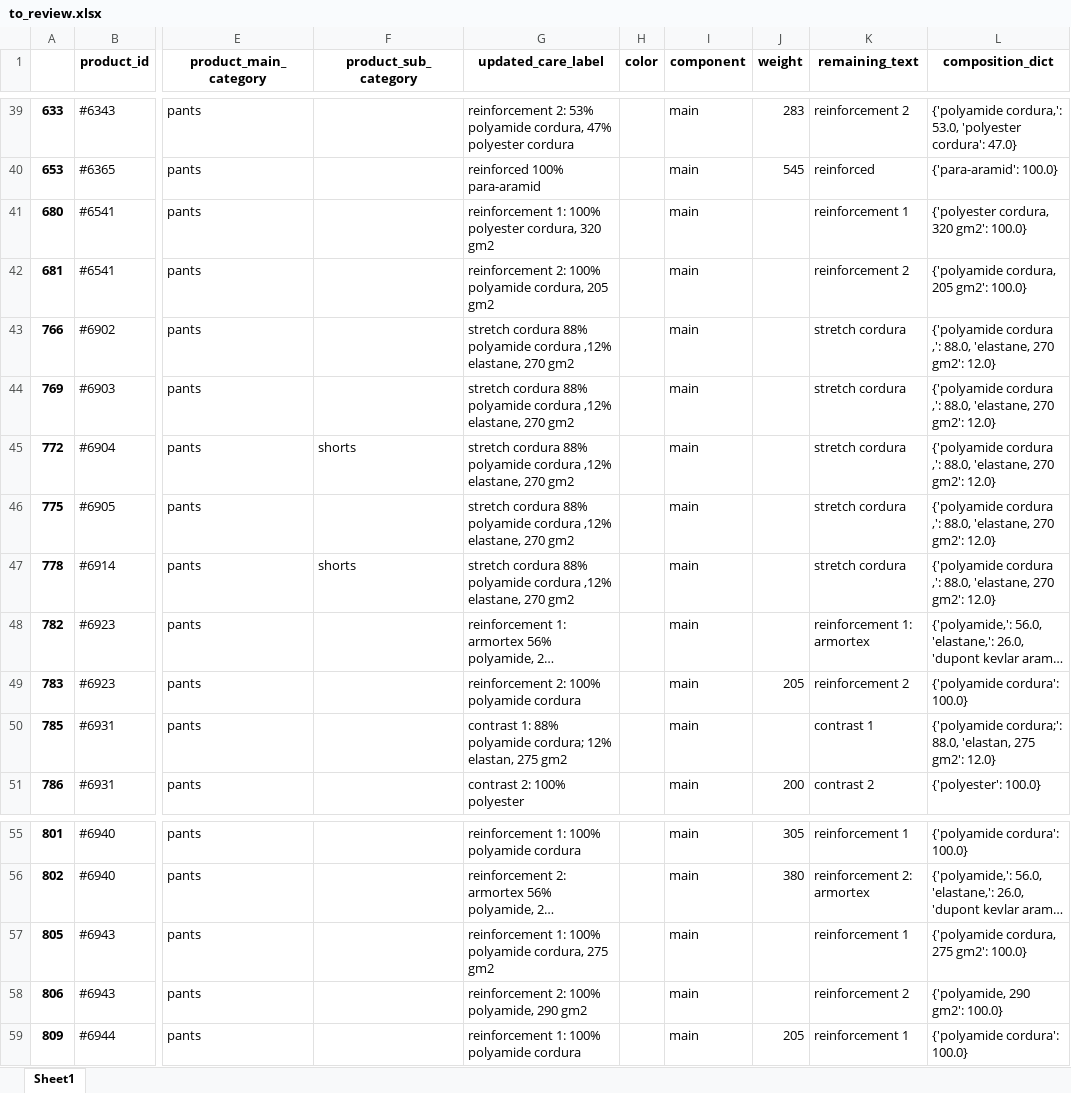
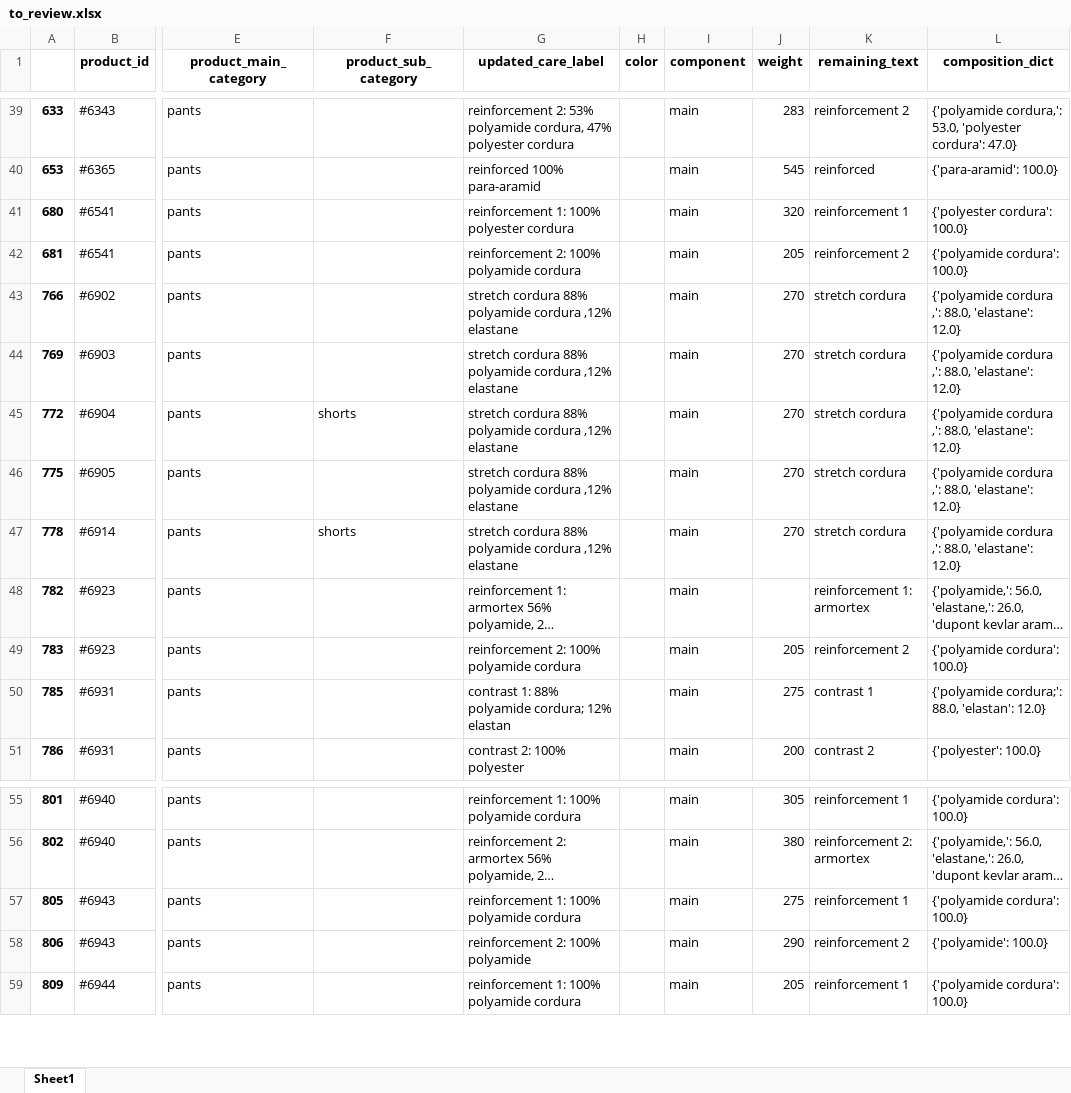
Before and after one commit to dbannier/care_labels_parsing, an Excel workbook: data/processed/to_review.xlsx, sheet Sheet1, drawn as a sheet; only a part is shown, gaps mark what is left out; long unchanged cells end in …; values as stored, in another font and other column widths than the file's, no borders; the diff covers the shown part only; the diff names each change by its address in the sheet, - before the commit and + after, or states it on an @@ line.

```diff
--- a/data/processed/to_review.xlsx (sheet Sheet1)
+++ b/data/processed/to_review.xlsx (sheet Sheet1)
-G41 (updated_care_label): reinforcement 1: 100% polyester cordura, 320 gm2
+G41 (updated_care_label): reinforcement 1: 100% polyester cordura
-J41 (weight): (empty)
+J41 (weight): 320
-L41 (composition_dict): {'polyester cordura, 320 gm2': 100.0}
+L41 (composition_dict): {'polyester cordura': 100.0}
-G42 (updated_care_label): reinforcement 2: 100% polyamide cordura, 205 gm2
+G42 (updated_care_label): reinforcement 2: 100% polyamide cordura
-J42 (weight): (empty)
+J42 (weight): 205
-L42 (composition_dict): {'polyamide cordura, 205 gm2': 100.0}
+L42 (composition_dict): {'polyamide cordura': 100.0}
-G43:G47 (updated_care_label): …cordura ,12% elastane, 270 gm2
+G43:G47 (updated_care_label): …cordura ,12% elastane
-J43:J47 (weight): (empty)
+J43:J47 (weight): 270
-L43:L47 (composition_dict): …,': 88.0, 'elastane, 270 gm2': 12.0}
+L43:L47 (composition_dict): …,': 88.0, 'elastane': 12.0}
-G50 (updated_care_label): …cordura; 12% elastan, 275 gm2
+G50 (updated_care_label): …cordura; 12% elastan
-J50 (weight): (empty)
+J50 (weight): 275
-L50 (composition_dict): …cordura;': 88.0, 'elastan, 275 gm2': 12.0}
+L50 (composition_dict): …cordura;': 88.0, 'elastan': 12.0}
-G57 (updated_care_label): reinforcement 1: 100% polyamide cordura, 275 gm2
+G57 (updated_care_label): reinforcement 1: 100% polyamide cordura
-J57 (weight): (empty)
+J57 (weight): 275
-L57 (composition_dict): {'polyamide cordura, 275 gm2': 100.0}
+L57 (composition_dict): {'polyamide cordura': 100.0}
-G58 (updated_care_label): reinforcement 2: 100% polyamide, 290 gm2
+G58 (updated_care_label): reinforcement 2: 100% polyamide
-J58 (weight): (empty)
+J58 (weight): 290
-L58 (composition_dict): {'polyamide, 290 gm2': 100.0}
+L58 (composition_dict): {'polyamide': 100.0}
```
Also changed, not shown: 1 added row, 1 removed row and 31 edited cells elsewhere in this sheet, notebooks/to_review.xlsx, 6 other files.
